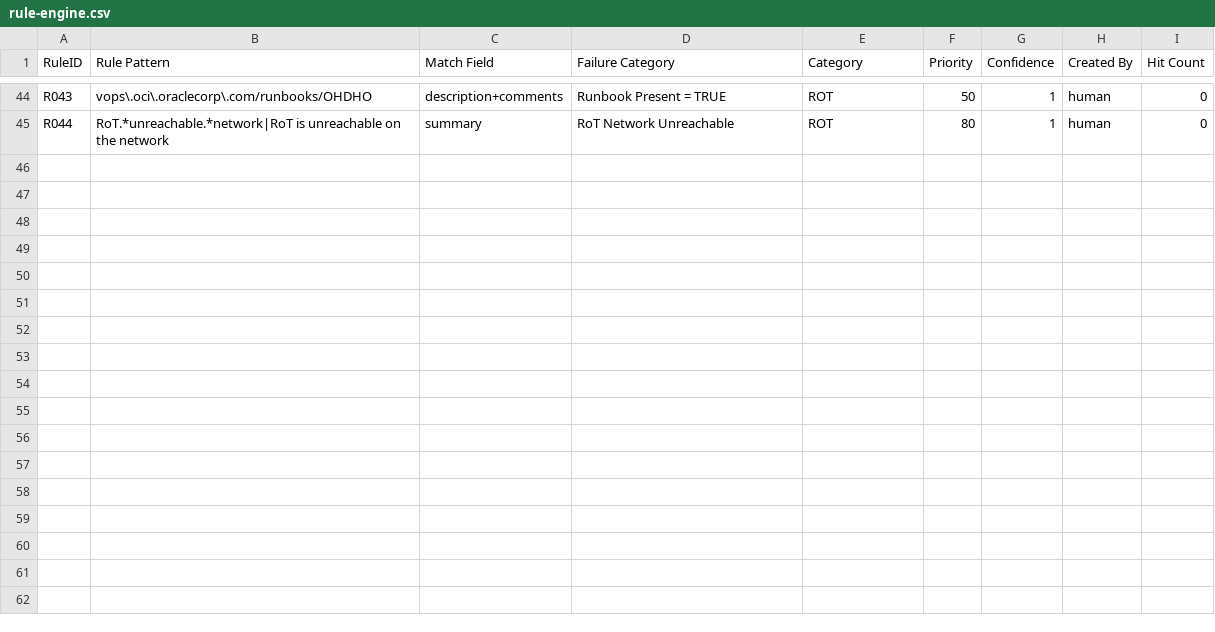
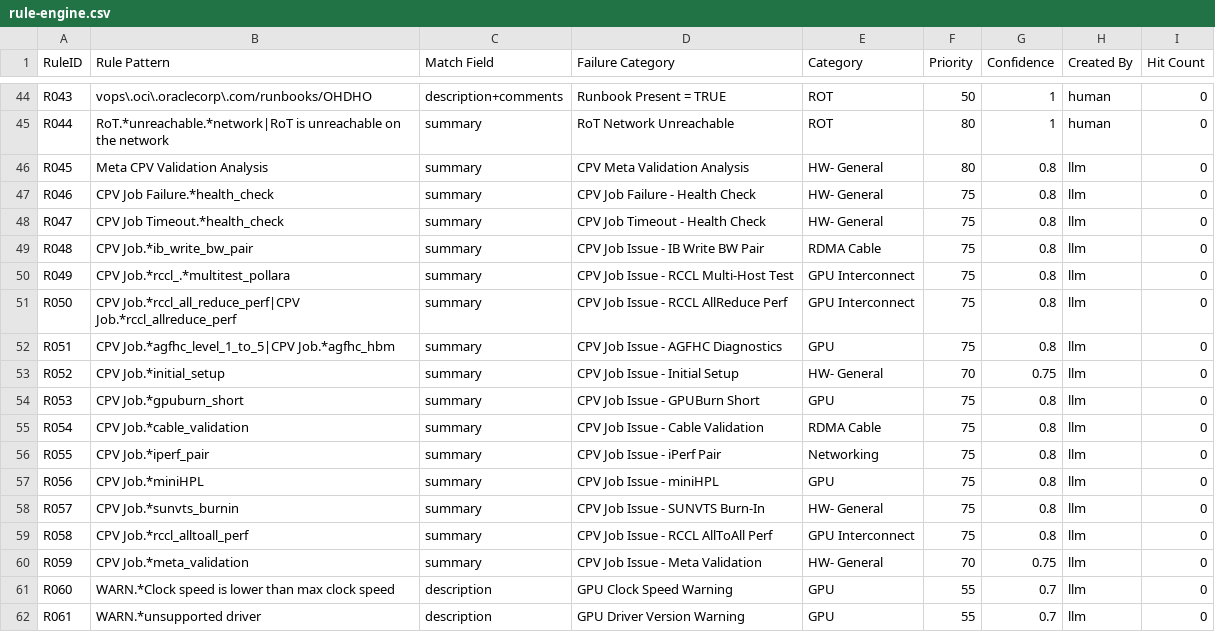
Before and after one commit to rikkisnah/stc, a CSV file: scripts/trained-data/golden-rules-engine/rule-engine.csv, drawn as a sheet; only a part is shown, gaps mark what is left out; the diff names each change by its address in the sheet, - before the commit and + after, or states it on an @@ line.

```diff
--- a/scripts/trained-data/golden-rules-engine/rule-engine.csv
+++ b/scripts/trained-data/golden-rules-engine/rule-engine.csv
+row 46: R045 | Meta CPV Validation Analysis | summary | CPV Meta Validation Analysis | HW- General | 80 | 0.8 | llm | 0
+row 47: R046 | CPV Job Failure.*health_check | summary | CPV Job Failure - Health Check | HW- General | 75 | 0.8 | llm | 0
+row 48: R047 | CPV Job Timeout.*health_check | summary | CPV Job Timeout - Health Check | HW- General | 75 | 0.8 | llm | 0
+row 49: R048 | CPV Job.*ib_write_bw_pair | summary | CPV Job Issue - IB Write BW Pair | RDMA Cable | 75 | 0.8 | llm | 0
+row 50: R049 | CPV Job.*rccl_.*multitest_pollara | summary | CPV Job Issue - RCCL Multi-Host Test | GPU Interconnect | 75 | 0.8 | llm | 0
+row 51: R050 | CPV Job.*rccl_all_reduce_perf|CPV Job.*rccl_allreduce_perf | summary | CPV Job Issue - RCCL AllReduce Perf | GPU Interconnect | 75 | 0.8 | llm | 0
+row 52: R051 | CPV Job.*agfhc_level_1_to_5|CPV Job.*agfhc_hbm | summary | CPV Job Issue - AGFHC Diagnostics | GPU | 75 | 0.8 | llm | 0
+row 53: R052 | CPV Job.*initial_setup | summary | CPV Job Issue - Initial Setup | HW- General | 70 | 0.75 | llm | 0
+row 54: R053 | CPV Job.*gpuburn_short | summary | CPV Job Issue - GPUBurn Short | GPU | 75 | 0.8 | llm | 0
+row 55: R054 | CPV Job.*cable_validation | summary | CPV Job Issue - Cable Validation | RDMA Cable | 75 | 0.8 | llm | 0
+row 56: R055 | CPV Job.*iperf_pair | summary | CPV Job Issue - iPerf Pair | Networking | 75 | 0.8 | llm | 0
+row 57: R056 | CPV Job.*miniHPL | summary | CPV Job Issue - miniHPL | GPU | 75 | 0.8 | llm | 0
+row 58: R057 | CPV Job.*sunvts_burnin | summary | CPV Job Issue - SUNVTS Burn-In | HW- General | 75 | 0.8 | llm | 0
+row 59: R058 | CPV Job.*rccl_alltoall_perf | summary | CPV Job Issue - RCCL AllToAll Perf | GPU Interconnect | 75 | 0.8 | llm | 0
+row 60: R059 | CPV Job.*meta_validation | summary | CPV Job Issue - Meta Validation | HW- General | 70 | 0.75 | llm | 0
+row 61: R060 | WARN.*Clock speed is lower than max clock speed | description | GPU Clock Speed Warning | GPU | 55 | 0.7 | llm | 0
+row 62: R061 | WARN.*unsupported driver | description | GPU Driver Version Warning | GPU | 55 | 0.7 | llm | 0
```
Also changed, not shown: 6 other files.
